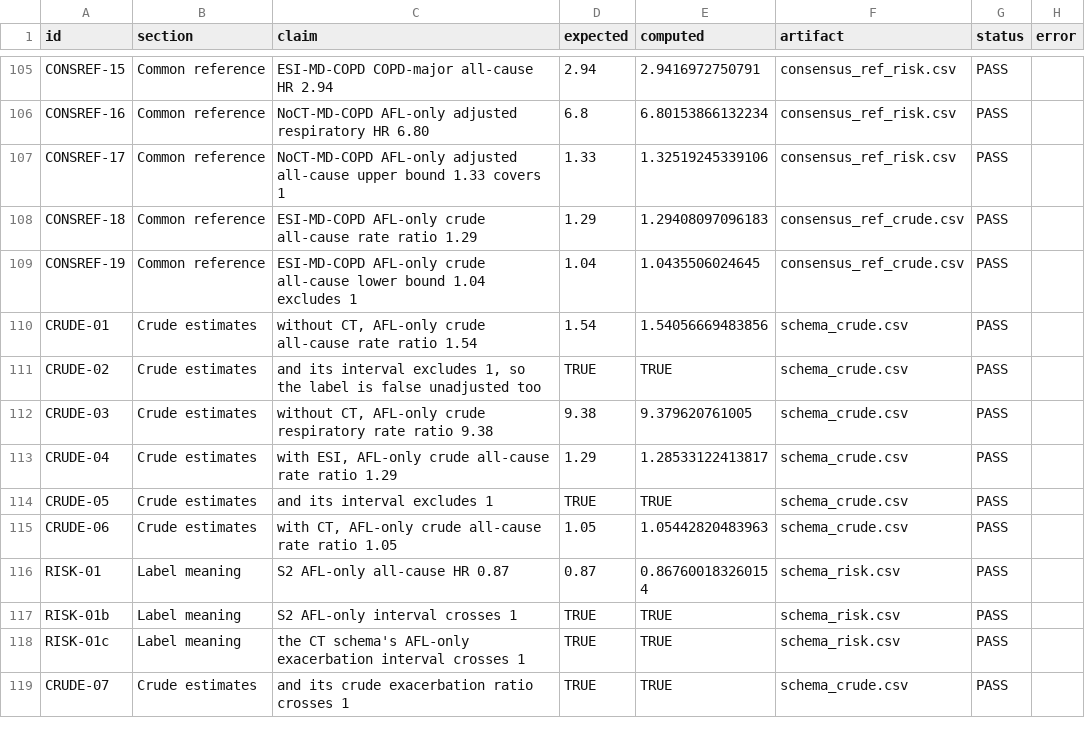
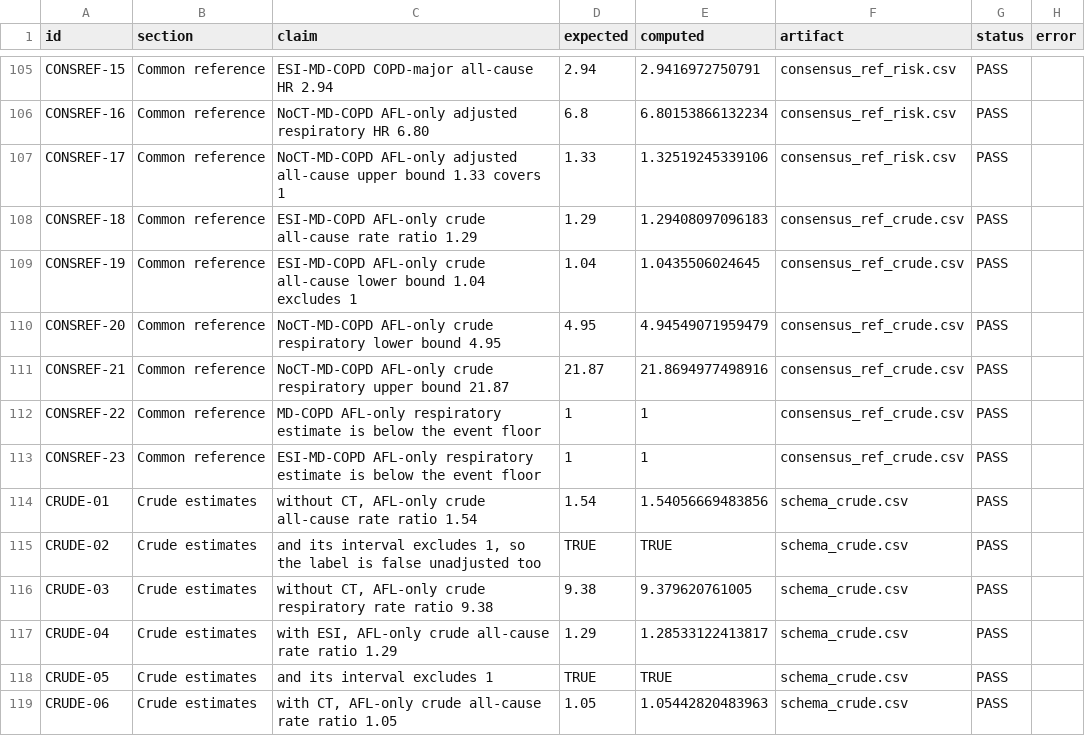
Before and after one commit to peter4244/esi-2026-manuscript, a CSV file: ctfree/assets/VERIFICATION.csv, drawn as a sheet; only a part is shown, gaps mark what is left out; the shorter side is filled out with more unchanged rows.

```diff
--- a/ctfree/assets/VERIFICATION.csv
+++ b/ctfree/assets/VERIFICATION.csv
@@ -109,2 +109,6 @@
 "CONSREF-19","Common reference","ESI-MD-COPD AFL-only crude all-cause lower bound 1.04 excludes 1","1.04","1.0435506024645","consensus_ref_crude.csv","PASS",""
+"CONSREF-20","Common reference","NoCT-MD-COPD AFL-only crude respiratory lower bound 4.95","4.95","4.94549071959479","consensus_ref_crude.csv","PASS",""
+"CONSREF-21","Common reference","NoCT-MD-COPD AFL-only crude respiratory upper bound 21.87","21.87","21.8694977498916","consensus_ref_crude.csv","PASS",""
+"CONSREF-22","Common reference","MD-COPD AFL-only respiratory estimate is below the event floor","1","1","consensus_ref_crude.csv","PASS",""
+"CONSREF-23","Common reference","ESI-MD-COPD AFL-only respiratory estimate is below the event floor","1","1","consensus_ref_crude.csv","PASS",""
 "CRUDE-01","Crude estimates","without CT, AFL-only crude all-cause rate ratio 1.54","1.54","1.54056669483856","schema_crude.csv","PASS",""
```
Also changed, not shown: 12 other files.
